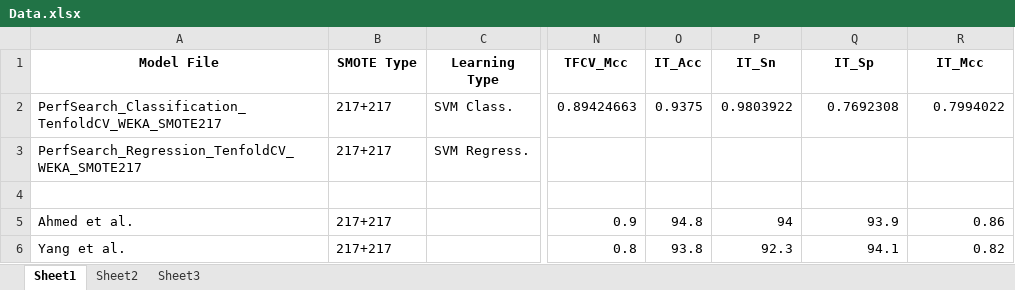
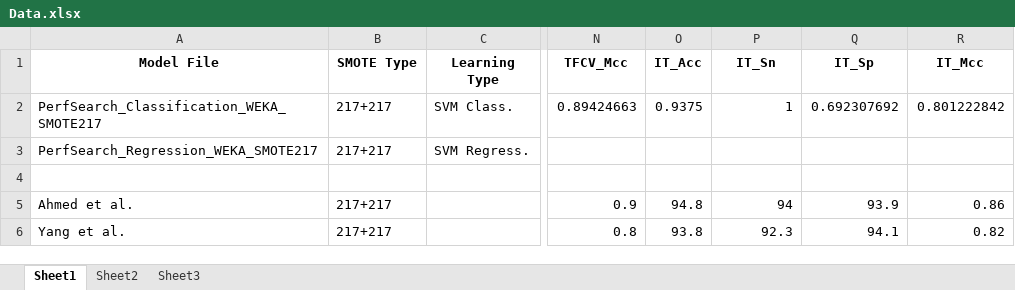
Before and after one commit to srautonu/isGPT, an Excel workbook: Code/R/Data.xlsx, sheet Sheet1, drawn as a sheet; only a part is shown, gaps mark what is left out; values as stored, in another font and other column widths than the file's, no borders; the diff names each change by its address in the sheet, - before the commit and + after, or states it on an @@ line.

```diff
--- a/Code/R/Data.xlsx (sheet Sheet1)
+++ b/Code/R/Data.xlsx (sheet Sheet1)
-A2 (Model File): PerfSearch_Classification_TenfoldCV_WEKA_SMOTE217
+A2 (Model File): PerfSearch_Classification_WEKA_SMOTE217
-P2 (IT_Sn): 0.9803922
+P2 (IT_Sn): 1
-Q2 (IT_Sp): 0.7692308
+Q2 (IT_Sp): 0.692307692
-R2 (IT_Mcc): 0.7994022
+R2 (IT_Mcc): 0.801222842
-A3 (Model File): PerfSearch_Regression_TenfoldCV_WEKA_SMOTE217
+A3 (Model File): PerfSearch_Regression_WEKA_SMOTE217
```
Also changed, not shown: 4 other files.
